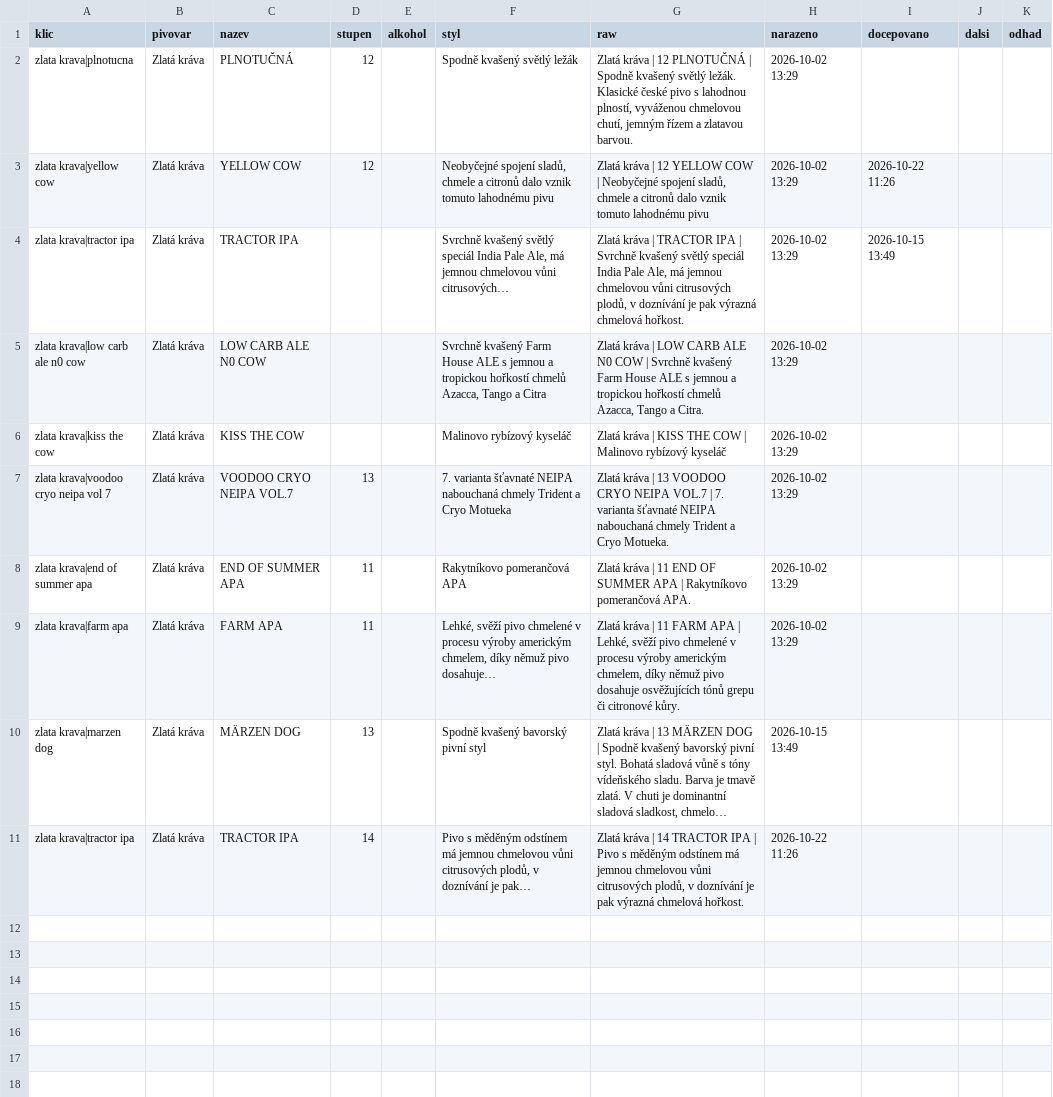
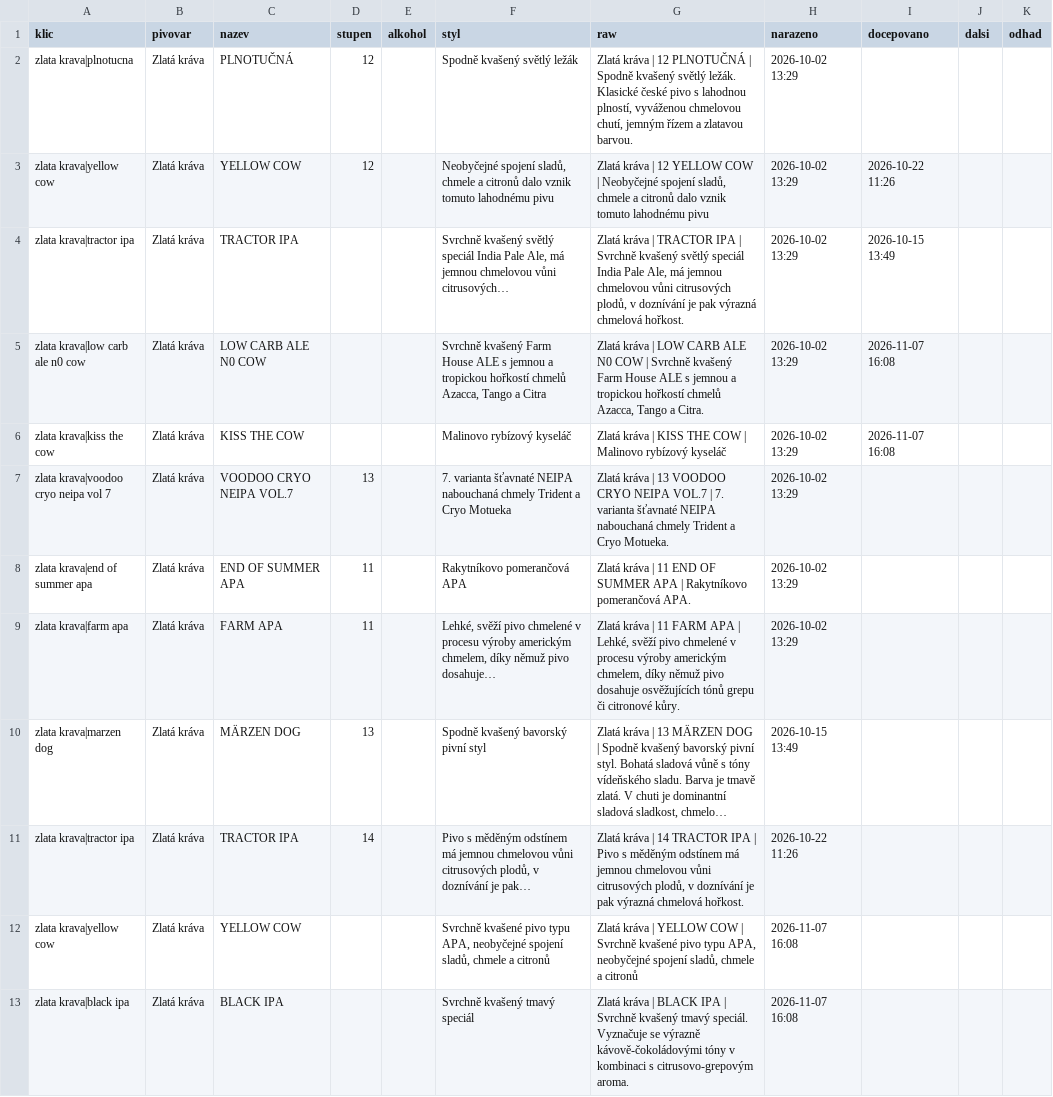
Before and after one commit to romankokos1/gal, a CSV file: data/zlatakrava/historie.csv, drawn as a sheet; long unchanged cells end in …; the diff names each change by its address in the sheet, - before the commit and + after, or states it on an @@ line.

```diff
--- a/data/zlatakrava/historie.csv
+++ b/data/zlatakrava/historie.csv
-I5:I6 (docepovano): (empty)
+I5:I6 (docepovano): 2026-11-07 16:08
+row 12: zlata krava|yellow cow | Zlatá kráva | YELLOW COW |  |  | Svrchně kvašené pivo typu APA, neobyčejné spojení sladů, chmele a citronů | Zlatá kráva | YELLOW COW | Svrchně kvašené pivo typu APA, neobyčejné spojení sladů, chmele a citronů | 2026-11-07 16:08
+row 13: zlata krava|black ipa | Zlatá kráva | BLACK IPA |  |  | Svrchně kvašený tmavý speciál | Zlatá kráva | BLACK IPA | Svrchně kvašený tmavý speciál. Vyznačuje se výrazně kávově-čokoládovými tóny v kombinaci s citrusovo-grepovým aroma. | 2026-11-07 16:08
```
Also changed, not shown: data/kmp/historie.csv, data/nubeerbar/historie.csv, 11 other files.
